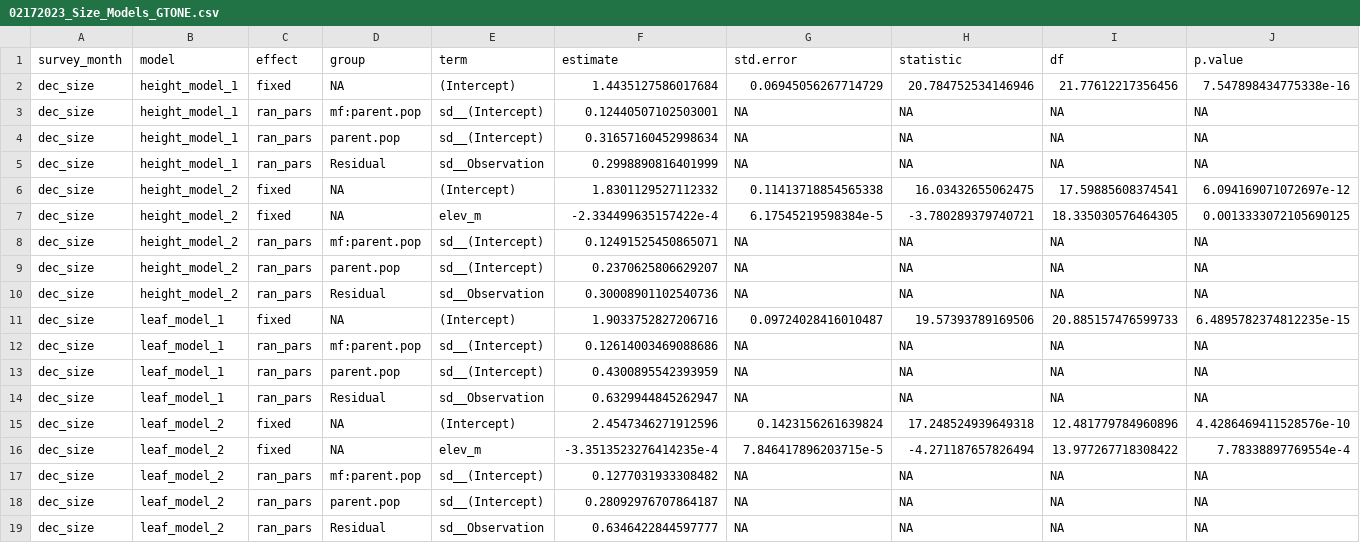
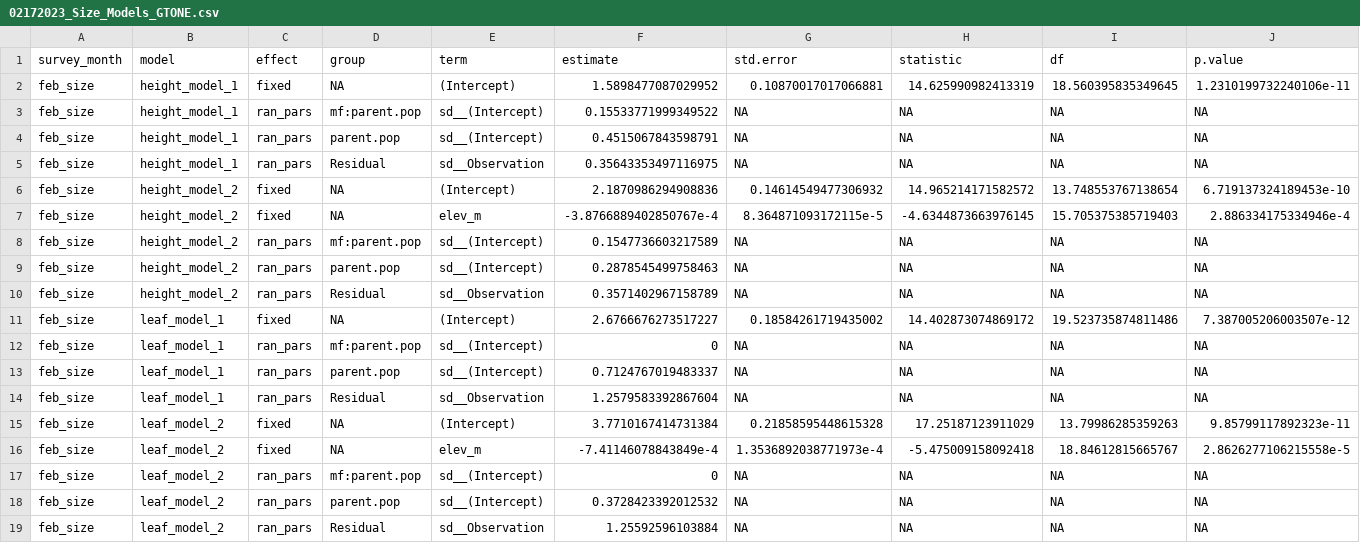
Before and after one commit to IntBio-UCD/parent_pops_common-gardens, a CSV file: output/UCD_Traits/02172023_Size_Models_GTONE.csv, drawn as a sheet.

Commit message:
Fixed an error in the saving of mixed effects results.

```diff
--- a/output/UCD_Traits/02172023_Size_Models_GTONE.csv
+++ b/output/UCD_Traits/02172023_Size_Models_GTONE.csv
@@ -1,19 +1,19 @@
 survey_month,model,effect,group,term,estimate,std.error,statistic,df,p.value
-dec_size,height_model_1,fixed,NA,(Intercept),1.4435127586017684,0.06945056267714729,20.784752534146946,21.77612217356456,7.547898434775338e-16
-dec_size,height_model_1,ran_pars,mf:parent.pop,sd__(Intercept),0.12440507102503001,NA,NA,NA,NA
-dec_size,height_model_1,ran_pars,parent.pop,sd__(Intercept),0.31657160452998634,NA,NA,NA,NA
-dec_size,height_model_1,ran_pars,Residual,sd__Observation,0.2998890816401999,NA,NA,NA,NA
-dec_size,height_model_2,fixed,NA,(Intercept),1.8301129527112332,0.11413718854565338,16.03432655062475,17.59885608374541,6.094169071072697e-12
-dec_size,height_model_2,fixed,NA,elev_m,-2.334499635157422e-4,6.17545219598384e-5,-3.780289379740721,18.335030576464305,0.0013333072105690125
-dec_size,height_model_2,ran_pars,mf:parent.pop,sd__(Intercept),0.12491525450865071,NA,NA,NA,NA
-dec_size,height_model_2,ran_pars,parent.pop,sd__(Intercept),0.2370625806629207,NA,NA,NA,NA
-dec_size,height_model_2,ran_pars,Residual,sd__Observation,0.30008901102540736,NA,NA,NA,NA
-dec_size,leaf_model_1,fixed,NA,(Intercept),1.9033752827206716,0.09724028416010487,19.57393789169506,20.885157476599733,6.4895782374812235e-15
-dec_size,leaf_model_1,ran_pars,mf:parent.pop,sd__(Intercept),0.12614003469088686,NA,NA,NA,NA
-dec_size,leaf_model_1,ran_pars,parent.pop,sd__(Intercept),0.4300895542393959,NA,NA,NA,NA
-dec_size,leaf_model_1,ran_pars,Residual,sd__Observation,0.6329944845262947,NA,NA,NA,NA
-dec_size,leaf_model_2,fixed,NA,(Intercept),2.4547346271912596,0.1423156261639824,17.248524939649318,12.481779784960896,4.4286469411528576e-10
-dec_size,leaf_model_2,fixed,NA,elev_m,-3.3513523276414235e-4,7.846417896203715e-5,-4.271187657826494,13.977267718308422,7.78338897769554e-4
-dec_size,leaf_model_2,ran_pars,mf:parent.pop,sd__(Intercept),0.1277031933308482,NA,NA,NA,NA
-dec_size,leaf_model_2,ran_pars,parent.pop,sd__(Intercept),0.28092976707864187,NA,NA,NA,NA
-dec_size,leaf_model_2,ran_pars,Residual,sd__Observation,0.6346422844597777,NA,NA,NA,NA
+feb_size,height_model_1,fixed,NA,(Intercept),1.5898477087029952,0.10870017017066881,14.625990982413319,18.560395835349645,1.2310199732240106e-11
+feb_size,height_model_1,ran_pars,mf:parent.pop,sd__(Intercept),0.15533771999349522,NA,NA,NA,NA
+feb_size,height_model_1,ran_pars,parent.pop,sd__(Intercept),0.4515067843598791,NA,NA,NA,NA
+feb_size,height_model_1,ran_pars,Residual,sd__Observation,0.35643353497116975,NA,NA,NA,NA
+feb_size,height_model_2,fixed,NA,(Intercept),2.1870986294908836,0.14614549477306932,14.965214171582572,13.748553767138654,6.719137324189453e-10
+feb_size,height_model_2,fixed,NA,elev_m,-3.8766889402850767e-4,8.364871093172115e-5,-4.6344873663976145,15.705375385719403,2.886334175334946e-4
+feb_size,height_model_2,ran_pars,mf:parent.pop,sd__(Intercept),0.1547736603217589,NA,NA,NA,NA
+feb_size,height_model_2,ran_pars,parent.pop,sd__(Intercept),0.2878545499758463,NA,NA,NA,NA
+feb_size,height_model_2,ran_pars,Residual,sd__Observation,0.3571402967158789,NA,NA,NA,NA
+feb_size,leaf_model_1,fixed,NA,(Intercept),2.6766676273517227,0.18584261719435002,14.402873074869172,19.523735874811486,7.387005206003507e-12
+feb_size,leaf_model_1,ran_pars,mf:parent.pop,sd__(Intercept),0,NA,NA,NA,NA
+feb_size,leaf_model_1,ran_pars,parent.pop,sd__(Intercept),0.7124767019483337,NA,NA,NA,NA
+feb_size,leaf_model_1,ran_pars,Residual,sd__Observation,1.2579583392867604,NA,NA,NA,NA
+feb_size,leaf_model_2,fixed,NA,(Intercept),3.7710167414731384,0.21858595448615328,17.25187123911029,13.79986285359263,9.85799117892323e-11
+feb_size,leaf_model_2,fixed,NA,elev_m,-7.41146078843849e-4,1.3536892038771973e-4,-5.475009158092418,18.84612815665767,2.8626277106215558e-5
+feb_size,leaf_model_2,ran_pars,mf:parent.pop,sd__(Intercept),0,NA,NA,NA,NA
+feb_size,leaf_model_2,ran_pars,parent.pop,sd__(Intercept),0.3728423392012532,NA,NA,NA,NA
+feb_size,leaf_model_2,ran_pars,Residual,sd__Observation,1.25592596103884,NA,NA,NA,NA
```
Also changed, not shown: output/UCD_Traits/01272023_Size_Models_GTONE.csv, output/UCD_Traits/01272023_Size_Models_GTTWO.csv, 4 other files.
